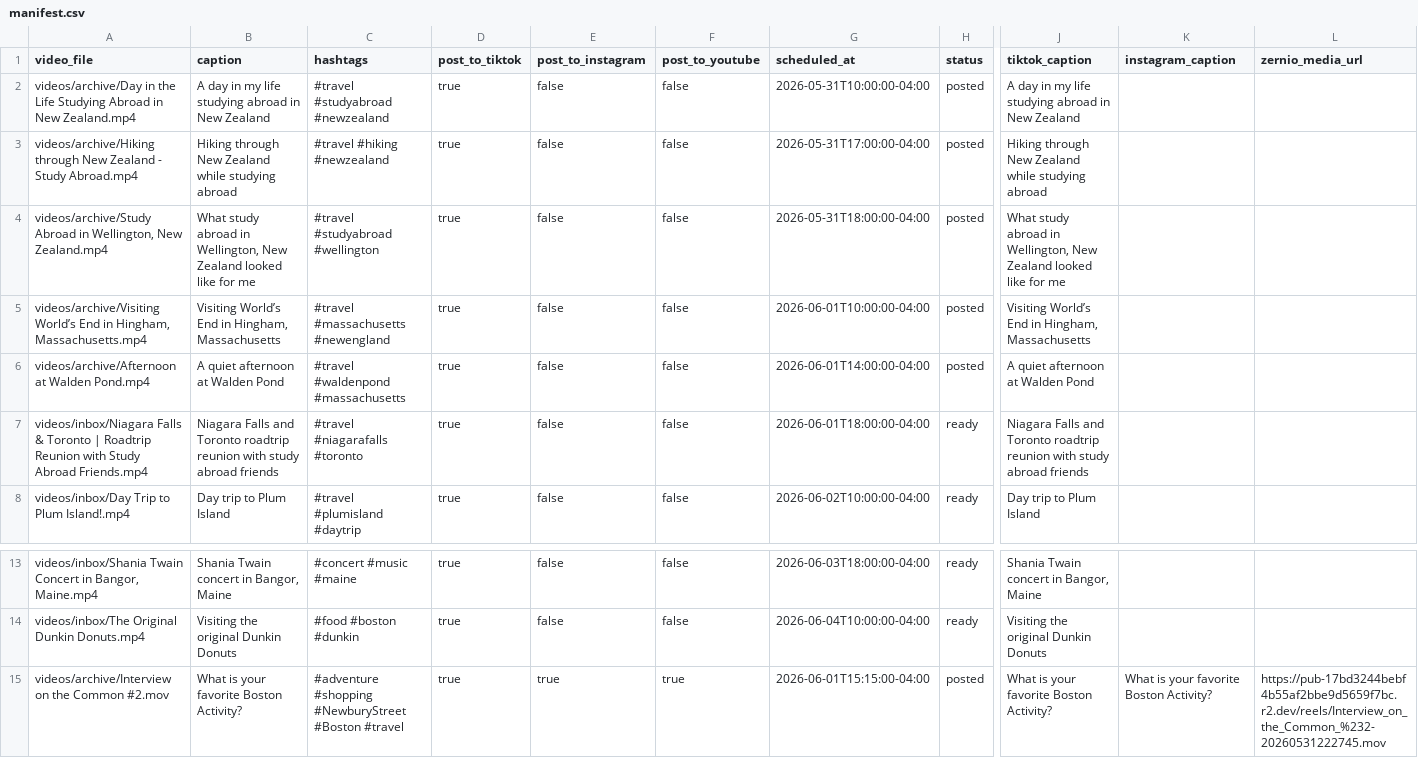
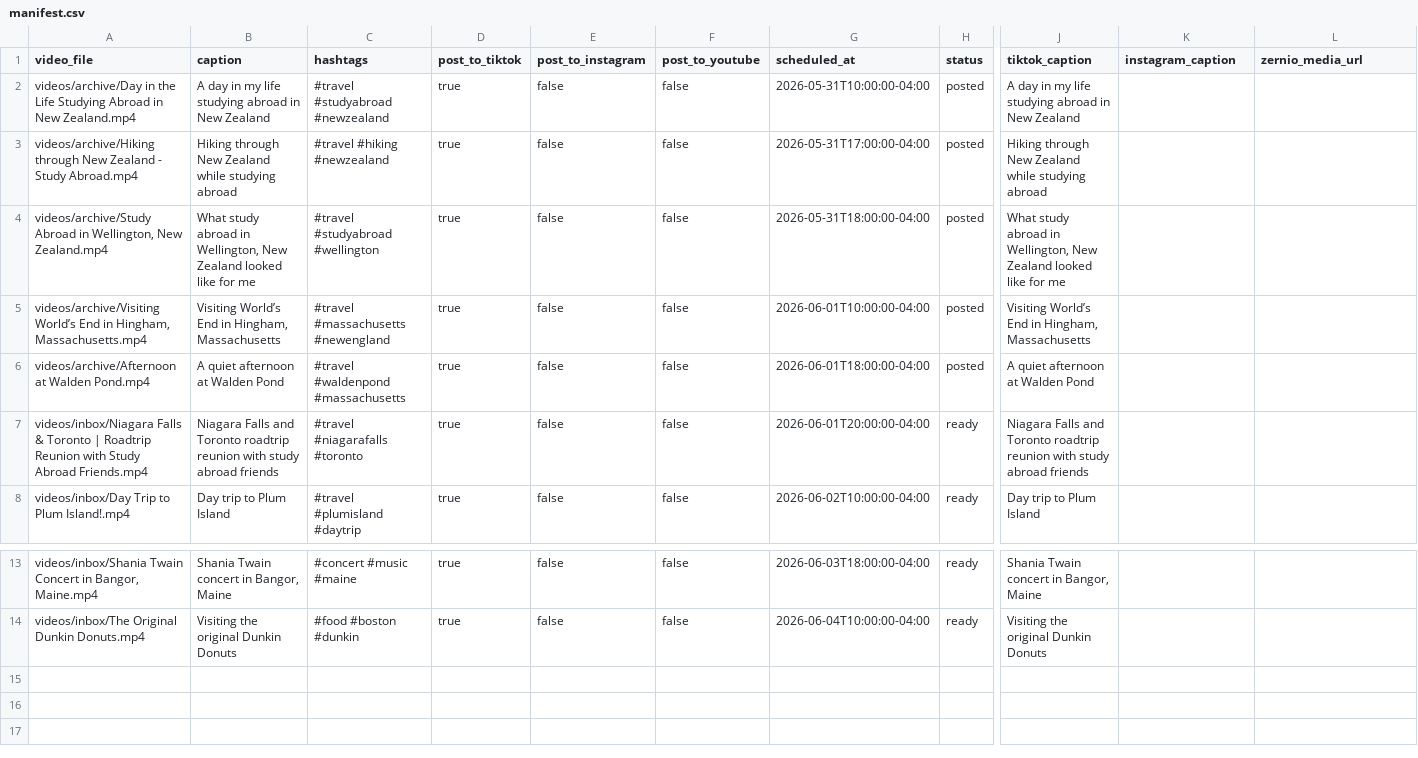
Before and after one commit to davidshapiro13/AutomatedContentUpload, a CSV file: manifests/manifest.csv, drawn as a sheet; only a part is shown, gaps mark what is left out; rows hold the shown columns only; the diff names each change by its address in the sheet, - before the commit and + after, or states it on an @@ line.

```diff
--- a/manifests/manifest.csv
+++ b/manifests/manifest.csv
-G6 (scheduled_at): 2026-06-01T14:00:00-04:00
+G6 (scheduled_at): 2026-06-01T18:00:00-04:00
-G7 (scheduled_at): 2026-06-01T18:00:00-04:00
+G7 (scheduled_at): 2026-06-01T20:00:00-04:00
-row 15: videos/archive/Interview on the Common #2.mov | What is your favorite Boston Activity? | #adventure #shopping #NewburyStreet #Boston #travel | true | true | true | 2026-06-01T15:15:00-04:00 | posted | What is your favorite Boston Activity? | What is your favorite Boston Activity? | https://pub-17bd3244bebf4b55af2bbe9d5659f7bc.r2.dev/reels/Interview_on_the_Common_%232-20260531222745.mov
```
Also changed, not shown: 2 other files.
